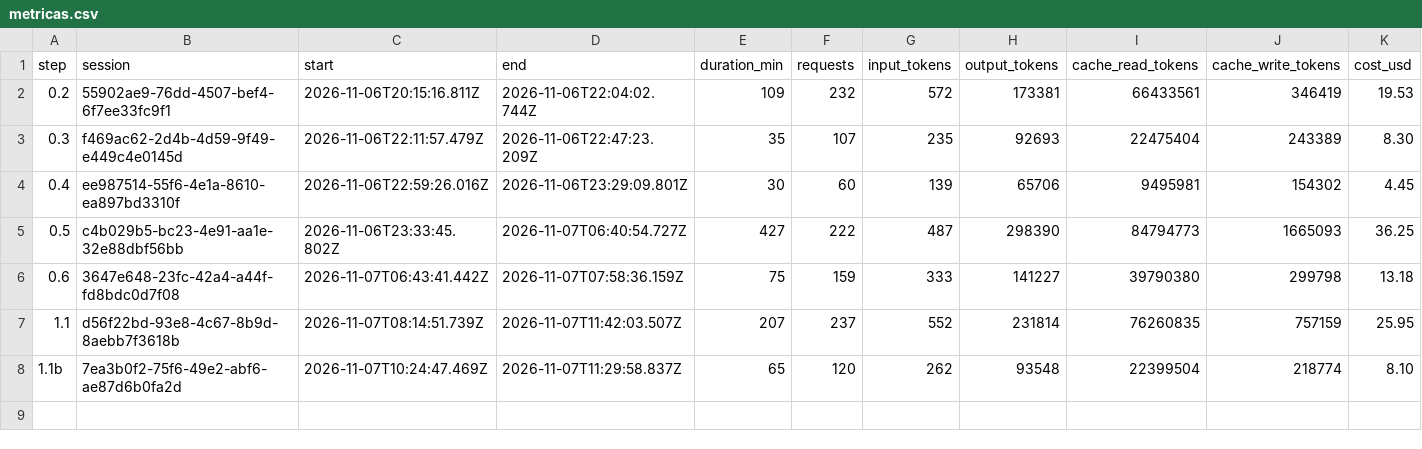
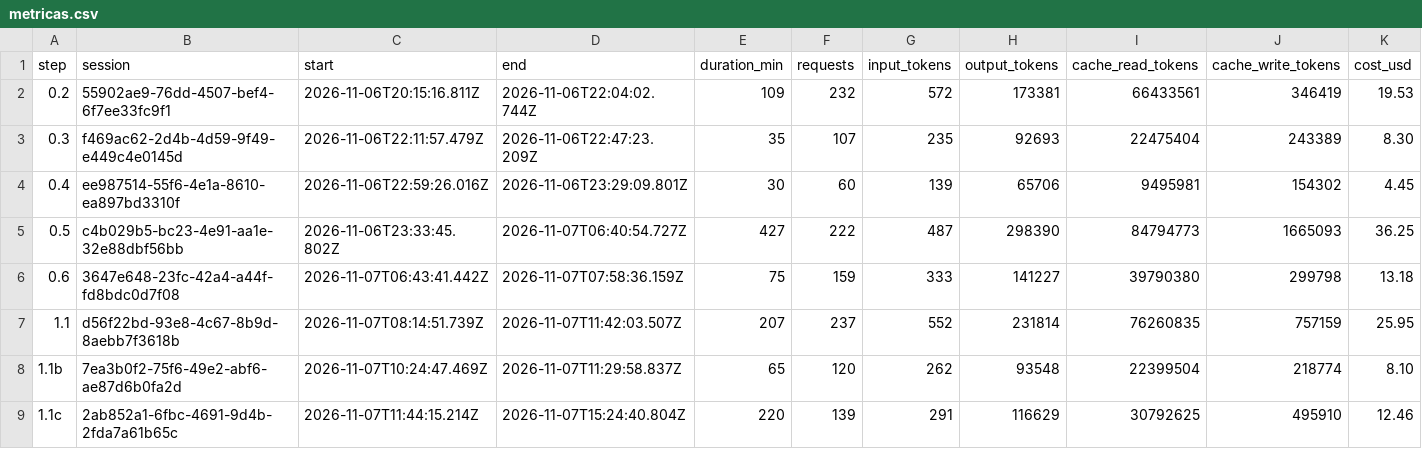
Before and after one commit to PeHachePe/tutoria, a CSV file: docs/bitacora/metricas.csv, drawn as a sheet; only a part is shown; rows hold the shown columns only; the diff names each change by its address in the sheet, - before the commit and + after, or states it on an @@ line.

Commit message:
docs: close step 1.1c with plan, decision D-023 and logbook (step 1.1c)
- PLAN: step 1.1c rewritten (Spanish, English and Catalan; one build that
  loads the translation at startup), new i18n rule in 4.8, translations in
  the definition of done (5.4) and the new files in 4.1.
- DECISIONES: D-023, native i18n with runtime-loaded translations, Spanish
  as source language, custom IDs, checks in `npm run check`, untranslated
  dev tools and the generated Closure branch left out of coverage.
- Logbook of the step, its row in REGISTRO and its metrics.

```diff
--- a/docs/bitacora/metricas.csv
+++ b/docs/bitacora/metricas.csv
+row 9: 1.1c | 2ab852a1-6fbc-4691-9d4b-2fda7a61b65c | 2026-11-07T11:44:15.214Z | 2026-11-07T15:24:40.804Z | 220 | 139 | 291 | 116629 | 30792625 | 495910 | 12.46
```
Also changed, not shown: 4 other files.
